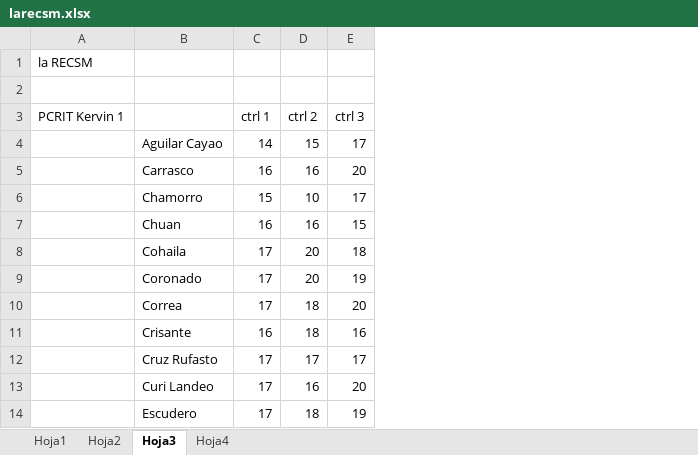
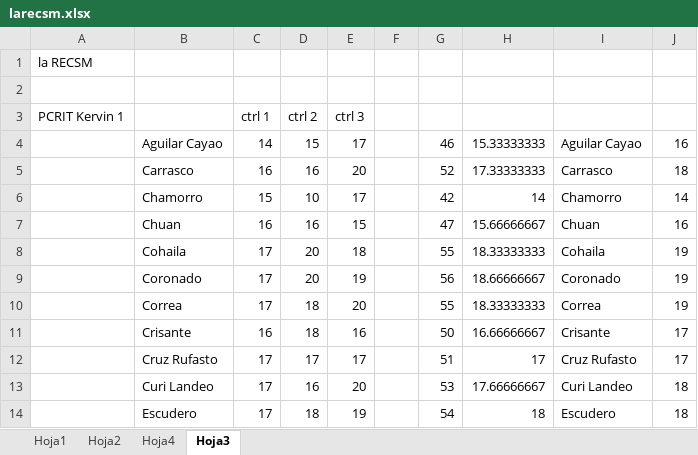
Before and after one commit to zaboltar/zaboltar.github.io, an Excel workbook: assets uarm/2024 1/larecsm.xlsx, sheet Hoja3, drawn as a sheet; only a part is shown; values as stored, in another font and other column widths than the file's, no borders; the diff names each change by its address in the sheet, - before the commit and + after, or states it on an @@ line.

```diff
--- a/assets uarm/2024 1/larecsm.xlsx (sheet Hoja3)
+++ b/assets uarm/2024 1/larecsm.xlsx (sheet Hoja3)
@@ sheet tab order changed: Hoja1 | Hoja2 | Hoja4 | Hoja3 @@
+column F, empty
+column G, rows 4-14: 46 | 52 | 42 | 47 | 55 | 56 | 55 | 50 | 51 | 53 | 54
+column H, rows 4-14: 15.33333333 | 17.33333333 | 14 | 15.66666667 | 18.33333333 | 18.66666667 | 18.33333333 | 16.66666667 | 17 | 17.66666667 | 18
+column I, rows 4-14: Aguilar Cayao | Carrasco | Chamorro | Chuan | Cohaila | Coronado | Correa | Crisante | Cruz Rufasto | Curi Landeo | Escudero
+column J, rows 4-14: 16 | 18 | 14 | 16 | 19 | 19 | 19 | 17 | 17 | 18 | 18
```
Also changed, not shown: sheet Hoja1, sheet Hoja4, sheet Hoja2, 7 other files.
